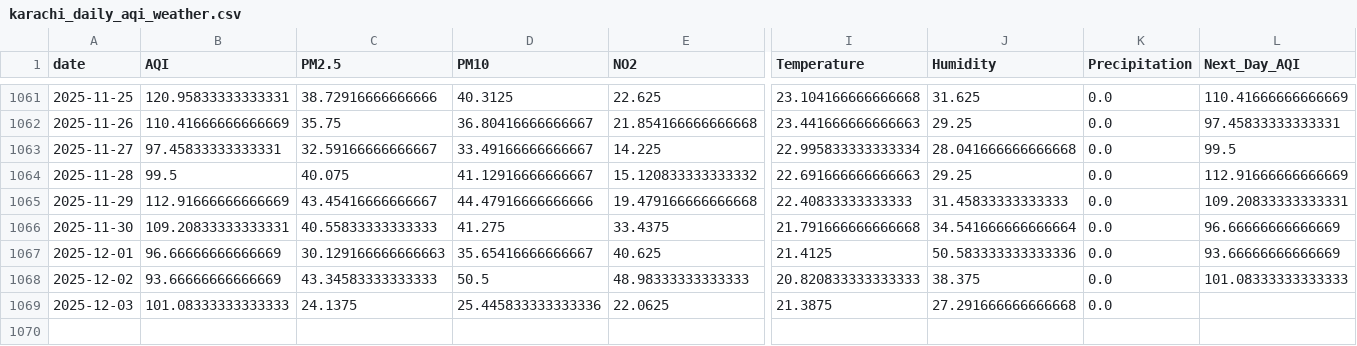
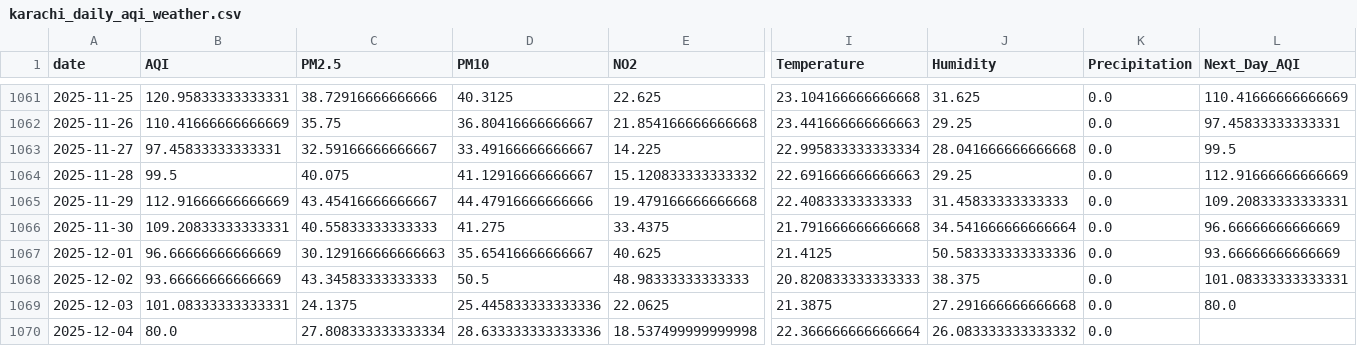
Before and after one commit to SheemaMasood381/Pearls-Karachi-AQI-Prediction-for-next-3-days-, a CSV file: data/karachi_daily_aqi_weather.csv, drawn as a sheet; only a part is shown, gaps mark what is left out; rows hold the shown columns only; the diff names each change by its address in the sheet, - before the commit and + after, or states it on an @@ line.

```diff
--- a/data/karachi_daily_aqi_weather.csv
+++ b/data/karachi_daily_aqi_weather.csv
-L1068 (Next_Day_AQI): 101.08333333333333
+L1068 (Next_Day_AQI): 101.08333333333331
-B1069 (AQI): 101.08333333333333
+B1069 (AQI): 101.08333333333331
-L1069 (Next_Day_AQI): (empty)
+L1069 (Next_Day_AQI): 80.0
+row 1070: 2025-12-04 | 80.0 | 27.808333333333334 | 28.633333333333336 | 18.537499999999998 | 22.366666666666664 | 26.083333333333332 | 0.0
```
Also changed, not shown: lime_explanations/lime_explanation.csv, processed_data/daily_karachi_preprocessed.csv, 4 other files.
